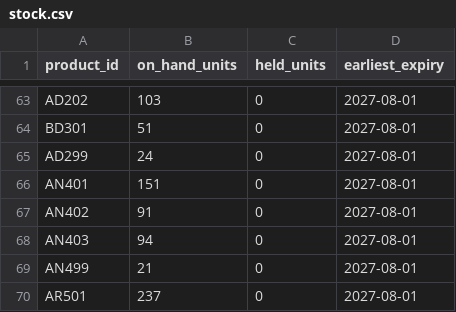
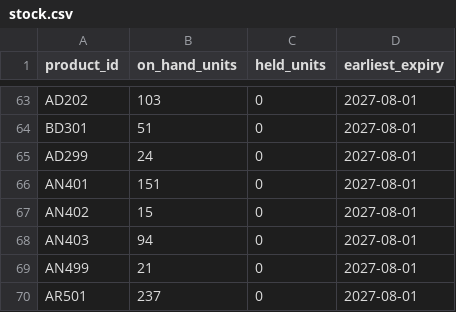
Before and after one commit to sethidhruv188/hackprinceton-2026, a CSV file: data_demo/stock.csv, drawn as a sheet; only a part is shown, gaps mark what is left out.

Commit message:
Sourcing intelligence: at-risk products, alternative countries, supplier leads, alerts, consolidation
inventory/sourcing.py is pure data (no web calls, nothing contacts a supplier):
- products_at_risk(): the engine's own flags only (below the 3-month floor now or before a restock,
  runs out before its order arrives, harvest bridge flag, order too late), holds excluded; without stock
  data it says risk can't be assessed.
- alternative_sources(): producing countries from config/harvest_calendar.csv with harvest timing (in
  harvest, just after, next harvest in N months, unknown) and the leads in them.
- consolidation_options(): other commodities a lead lists that we need (brand-order lines due within 60
  days, confirmed harvest buys within a year), with dates.
- Ranking with labels: confirmed supplier, unverified lead, country with no lead; rejected never ranked;
  within a tier an active country alert ranks lower, then arrival in time, harvest timing, consolidation,
  owner notes.
- Supplier leads (data/supplier_leads.csv, gitignored) and country alerts (data/country_alerts.csv) with
  add_leads() / add_alerts() as the agent's entry points (source URL required, no contact fields, demo/real
  folder guards), and an import hook for a vendor list. Demo rows are ignored in data/.
- outputs/sourcing_options.csv and sourcing_option_lines.csv; run report section 9.

Demo (fake, is_demo = yes): five "Demo Exporter" leads and one "DEMO:" alert on Côte d'Ivoire cashew; the
demo cashew is at risk, the alert drops that country's lead, the India lead ranks first and also lists
raisins (needed now) and almonds (planned harvest buy). The lead-research design is inspired by the
open-source harvey agent (AGPL-3.0, credited in the README); no code taken from it.

```diff
--- a/data_demo/stock.csv
+++ b/data_demo/stock.csv
@@ -66,3 +66,3 @@ AD299,24,0,2027-08-01
 AN401,151,0,2027-08-01
-AN402,91,0,2027-08-01
+AN402,15,0,2027-08-01
 AN403,94,0,2027-08-01
```
Also changed, not shown: 8 other files.
